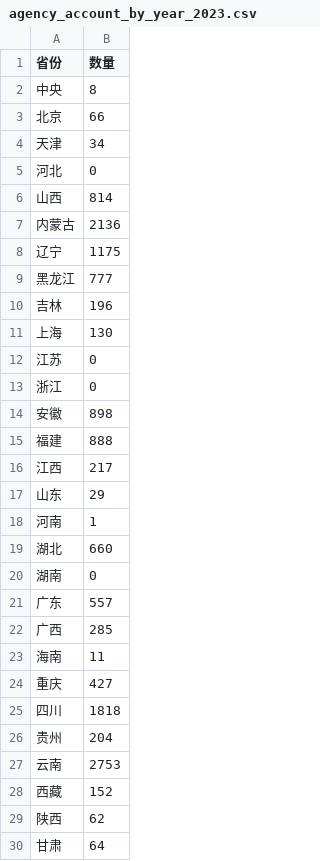
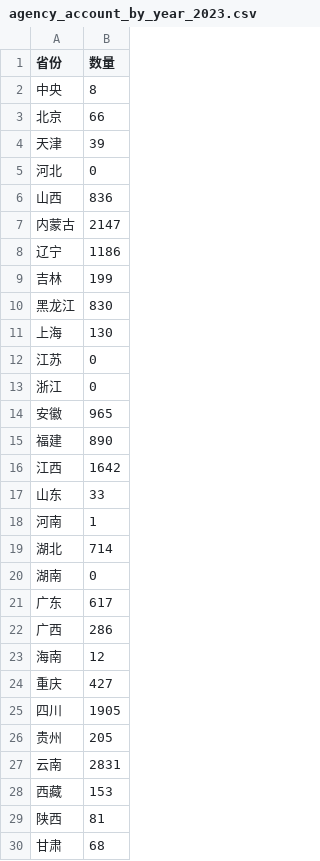
Before and after one commit to Chen202109/Effici, a CSV file: django_project/workrecords/config/agency_account/agency_account_by_year_2023.csv, drawn as a sheet; only a part is shown; the diff covers the shown part only.

Commit message:
data dict add service

```diff
--- a/django_project/workrecords/config/agency_account/agency_account_by_year_2023.csv
+++ b/django_project/workrecords/config/agency_account/agency_account_by_year_2023.csv
@@ -4 +4 @@
-天津,	34
+天津,39
@@ -6,5 +6,5 @@
-山西,	814
-内蒙古,	2136
-辽宁,	1175
-黑龙江,	777
-吉林,	196
+山西,836
+内蒙古,2147
+辽宁,1186
+吉林,199
+黑龙江,830
@@ -14,4 +14,4 @@
-安徽,	898
-福建,	888
-江西,	217
-山东,	29
+安徽,965
+福建,890
+江西,1642
+山东,33
@@ -19 +19 @@
-湖北,	660
+湖北,714
@@ -21,3 +21,3 @@
-广东,	557
-广西,	285
-海南,	11
+广东,617
+广西,286
+海南,12
@@ -25,6 +25,6 @@
-四川,	1818
-贵州,	204
-云南,	2753
-西藏,	152
-陕西,	62
-甘肃,	64
+四川,1905
+贵州,205
+云南,2831
+西藏,153
+陕西,81
+甘肃,68
```
Also changed, not shown: 2 edited cells elsewhere in this file, 45 other files.
